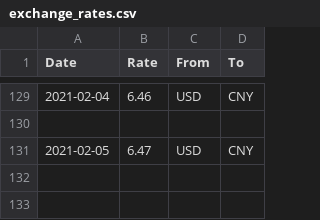
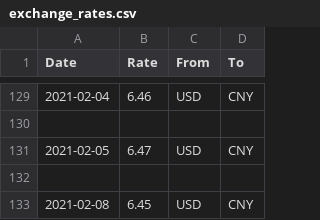
Before and after one commit to unparadise/web_projects, a CSV file: exchange_rates.csv, drawn as a sheet; only a part is shown, gaps mark what is left out; the diff names each change by its address in the sheet, - before the commit and + after, or states it on an @@ line.

Commit message:
Pulled rate on 2/8

```diff
--- a/exchange_rates.csv
+++ b/exchange_rates.csv
+row 132: (empty)
+row 133: 2021-02-08 | 6.45 | USD | CNY
```
